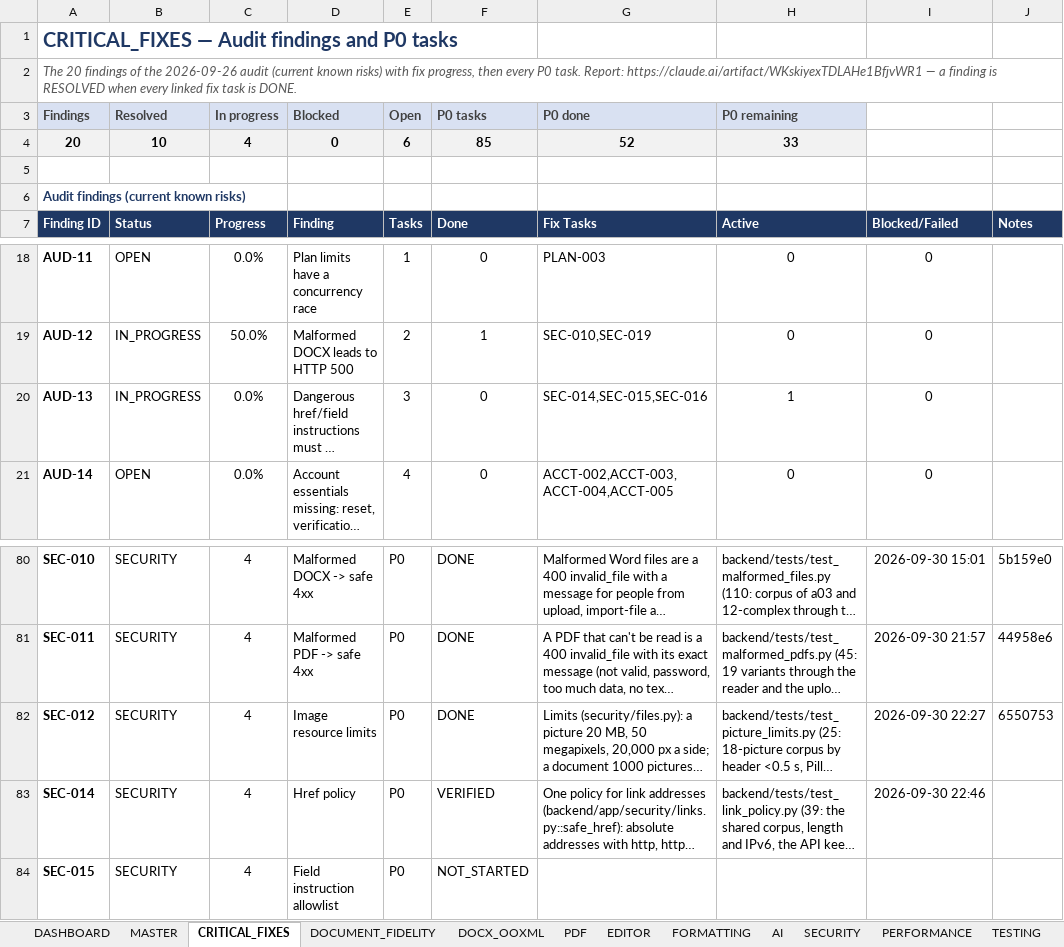
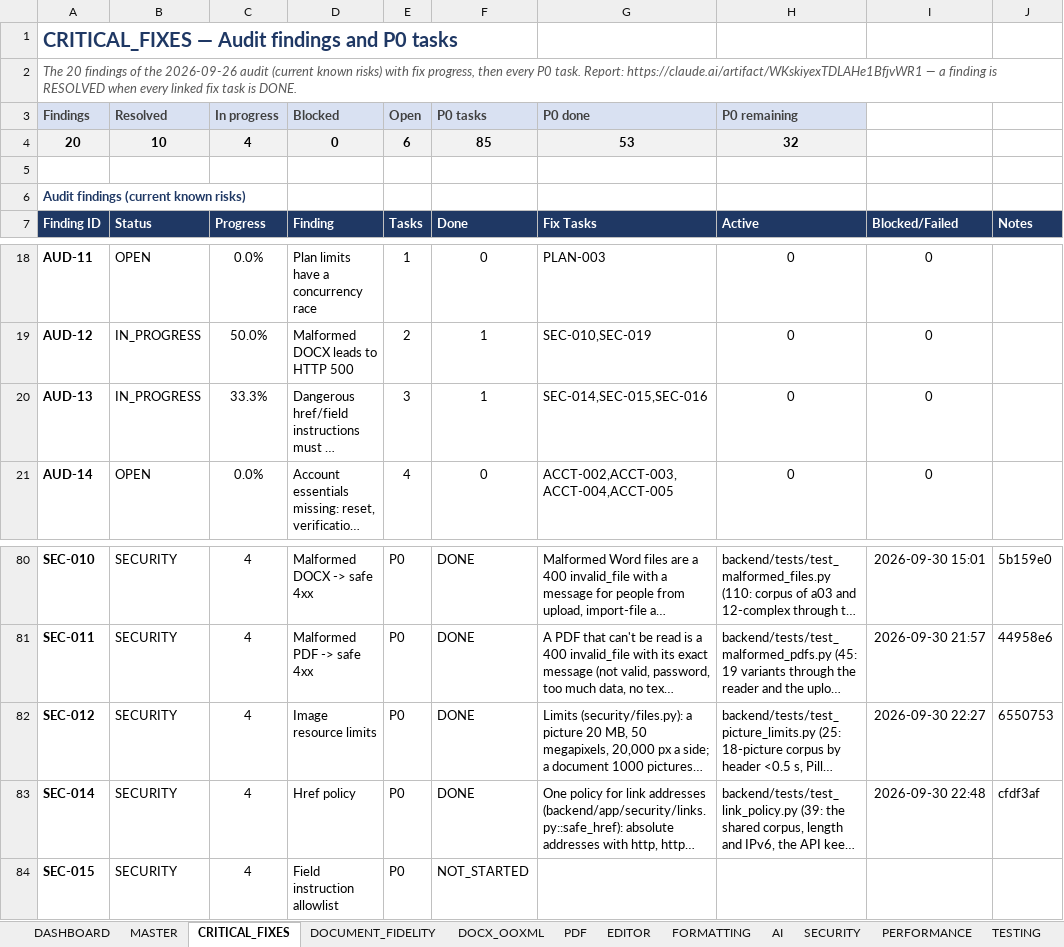
Before and after one commit to Drajeto07/claude, an Excel workbook: SmartDoc_Master_Implementation_Tracker.xlsx, sheet CRITICAL_FIXES, drawn as a sheet; only a part is shown, gaps mark what is left out; long unchanged cells end in …; values as stored, in another font and other column widths than the file's, no borders; conditional formats not drawn; the diff names each change by its address in the sheet, - before the commit and + after, or states it on an @@ line.

```diff
--- a/SmartDoc_Master_Implementation_Tracker.xlsx (sheet CRITICAL_FIXES)
+++ b/SmartDoc_Master_Implementation_Tracker.xlsx (sheet CRITICAL_FIXES)
-G4 (P0 done): 52
+G4 (P0 done): 53
-H4 (P0 remaining): 33
+H4 (P0 remaining): 32
-C20 (In progress): 0.0%
+C20 (In progress): 33.3%
-F20 (P0 tasks): 0
+F20 (P0 tasks): 1
-H20 (P0 remaining): 1
+H20 (P0 remaining): 0
-F83 (P0 tasks): VERIFIED
+F83 (P0 tasks): DONE
-I83: 2026-09-30 22:46
+I83: 2026-09-30 22:48
-J83: (empty)
+J83: cfdf3af
```
Also changed, not shown: sheet DASHBOARD, sheet SECURITY, sheet MASTER, sheet SESSION_STATE, sheet PRODUCT_FEATURES.
